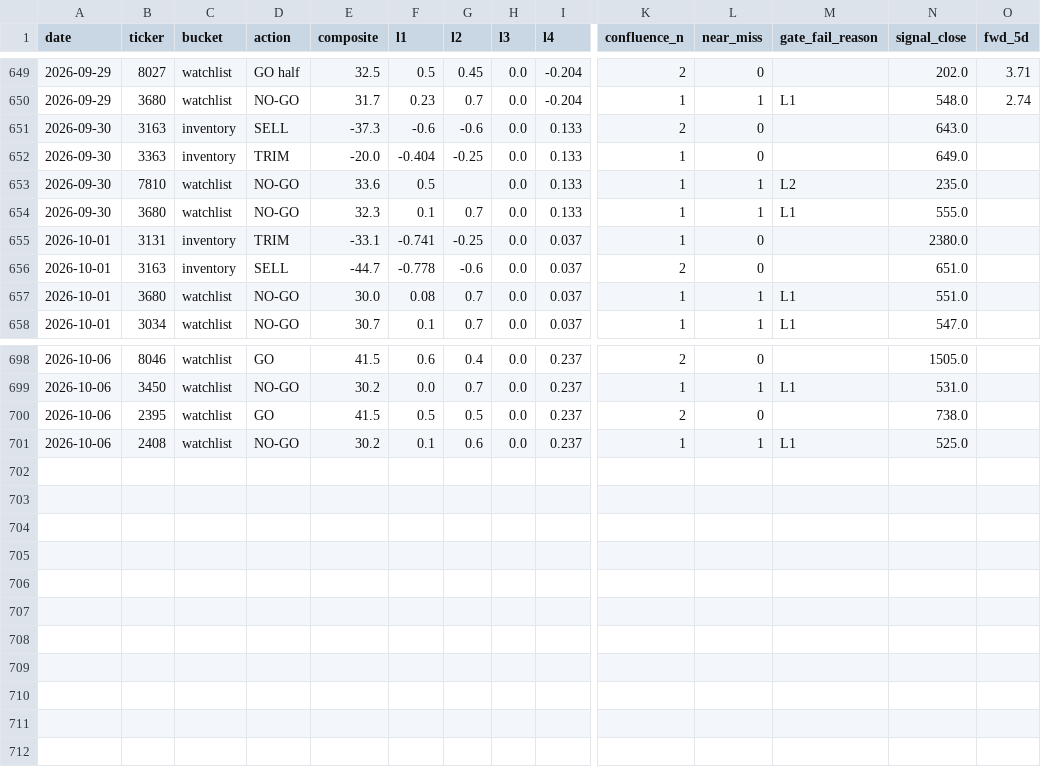
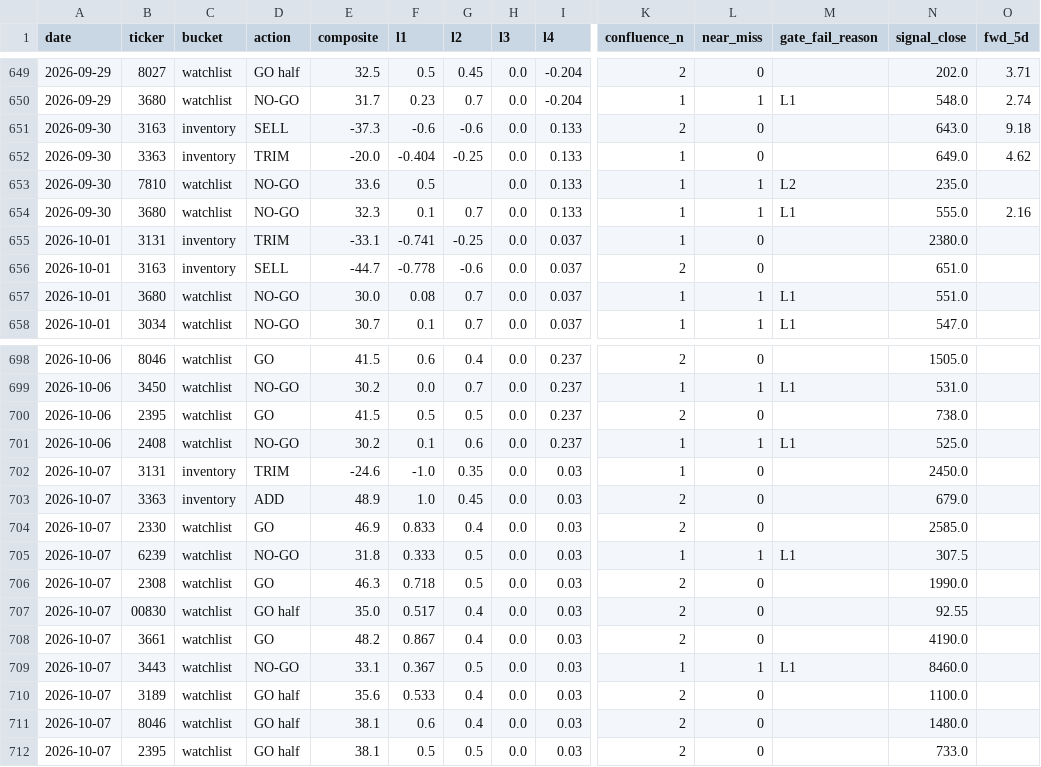
Before and after one commit to freshshine1/twse-dashboard, a CSV file: processed/signal_log.csv, drawn as a sheet; only a part is shown, gaps mark what is left out; rows hold the shown columns only; the diff covers the shown part only; the diff names each change by its address in the sheet, - before the commit and + after, or states it on an @@ line.

```diff
--- a/processed/signal_log.csv
+++ b/processed/signal_log.csv
-O651 (fwd_5d): (empty)
+O651 (fwd_5d): 9.18
-O652 (fwd_5d): (empty)
+O652 (fwd_5d): 4.62
-O654 (fwd_5d): (empty)
+O654 (fwd_5d): 2.16
+row 702: 2026-10-07 | 3131 | inventory | TRIM | -24.6 | -1.0 | 0.35 | 0.0 | 0.03 | 1 | 0 |  | 2450.0
+row 703: 2026-10-07 | 3363 | inventory | ADD | 48.9 | 1.0 | 0.45 | 0.0 | 0.03 | 2 | 0 |  | 679.0
+row 704: 2026-10-07 | 2330 | watchlist | GO | 46.9 | 0.833 | 0.4 | 0.0 | 0.03 | 2 | 0 |  | 2585.0
+row 705: 2026-10-07 | 6239 | watchlist | NO-GO | 31.8 | 0.333 | 0.5 | 0.0 | 0.03 | 1 | 1 | L1 | 307.5
+row 706: 2026-10-07 | 2308 | watchlist | GO | 46.3 | 0.718 | 0.5 | 0.0 | 0.03 | 2 | 0 |  | 1990.0
+row 707: 2026-10-07 | 00830 | watchlist | GO half | 35.0 | 0.517 | 0.4 | 0.0 | 0.03 | 2 | 0 |  | 92.55
+row 708: 2026-10-07 | 3661 | watchlist | GO | 48.2 | 0.867 | 0.4 | 0.0 | 0.03 | 2 | 0 |  | 4190.0
+row 709: 2026-10-07 | 3443 | watchlist | NO-GO | 33.1 | 0.367 | 0.5 | 0.0 | 0.03 | 1 | 1 | L1 | 8460.0
+row 710: 2026-10-07 | 3189 | watchlist | GO half | 35.6 | 0.533 | 0.4 | 0.0 | 0.03 | 2 | 0 |  | 1100.0
+row 711: 2026-10-07 | 8046 | watchlist | GO half | 38.1 | 0.6 | 0.4 | 0.0 | 0.03 | 2 | 0 |  | 1480.0
+row 712: 2026-10-07 | 2395 | watchlist | GO half | 38.1 | 0.5 | 0.5 | 0.0 | 0.03 | 2 | 0 |  | 733.0
```
Also changed, not shown: 31 edited cells elsewhere in this file, processed/run_log.csv, processed/verdict_log.csv, 6 other files.
